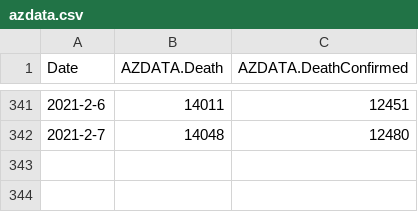
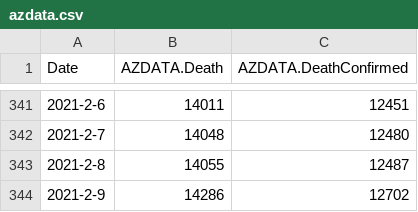
Before and after one commit to freemanbach/Python, a CSV file: python3/covid/azdata.csv, drawn as a sheet; only a part is shown, gaps mark what is left out.

Commit message:
updated us states death counts

```diff
--- a/python3/covid/azdata.csv
+++ b/python3/covid/azdata.csv
@@ -342 +342,3 @@ Date,AZDATA.Death,AZDATA.DeathConfirmed
 2021-2-7,14048,12480
+2021-2-8,14055,12487
+2021-2-9,14286,12702
```
Also changed, not shown: python3/covid/gadata.csv, python3/covid/ildata.csv, 47 other files.
